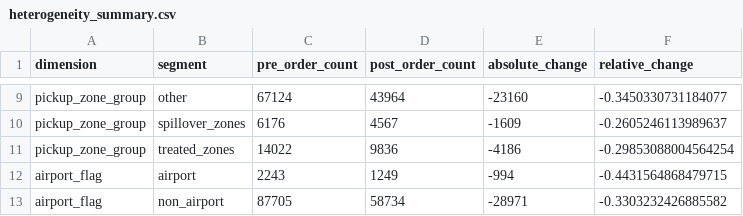
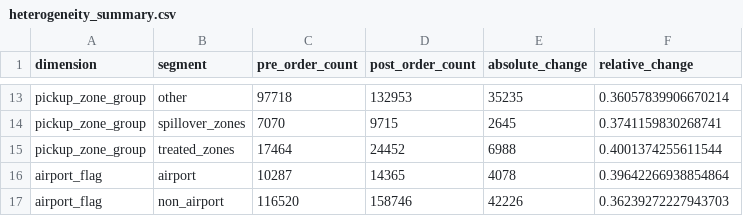
Before and after one commit to Yly0426/nyc-mobility-demand-analytics, a CSV file: demo_data/heterogeneity_summary.csv, drawn as a sheet; only a part is shown, gaps mark what is left out; addresses are those after the commit; the diff covers the shown part only; the diff names each change by its address in the sheet, - before the commit and + after, or states it on an @@ line.

```diff
--- a/demo_data/heterogeneity_summary.csv
+++ b/demo_data/heterogeneity_summary.csv
-C13 (pre_order_count): 67124
+C13 (pre_order_count): 97718
-D13 (post_order_count): 43964
+D13 (post_order_count): 132953
-E13 (absolute_change): -23160
+E13 (absolute_change): 35235
-F13 (relative_change): -0.3450330731184077
+F13 (relative_change): 0.36057839906670214
-C14 (pre_order_count): 6176
+C14 (pre_order_count): 7070
-D14 (post_order_count): 4567
+D14 (post_order_count): 9715
-E14 (absolute_change): -1609
+E14 (absolute_change): 2645
-F14 (relative_change): -0.2605246113989637
+F14 (relative_change): 0.3741159830268741
-C15 (pre_order_count): 14022
+C15 (pre_order_count): 17464
-D15 (post_order_count): 9836
+D15 (post_order_count): 24452
-E15 (absolute_change): -4186
+E15 (absolute_change): 6988
-F15 (relative_change): -0.29853088004564254
+F15 (relative_change): 0.4001374255611544
-C16 (pre_order_count): 2243
+C16 (pre_order_count): 10287
-D16 (post_order_count): 1249
+D16 (post_order_count): 14365
-E16 (absolute_change): -994
+E16 (absolute_change): 4078
-F16 (relative_change): -0.4431564868479715
+F16 (relative_change): 0.39642266938854864
-C17 (pre_order_count): 87705
+C17 (pre_order_count): 116520
-D17 (post_order_count): 58734
+D17 (post_order_count): 158746
-E17 (absolute_change): -28971
+E17 (absolute_change): 42226
-F17 (relative_change): -0.3303232426885582
+F17 (relative_change): 0.36239272227943703
```
Also changed, not shown: 4 added rows and 28 edited cells elsewhere in this file, demo_data/did_results.csv, demo_data/event_study_results.csv, 5 other files.
